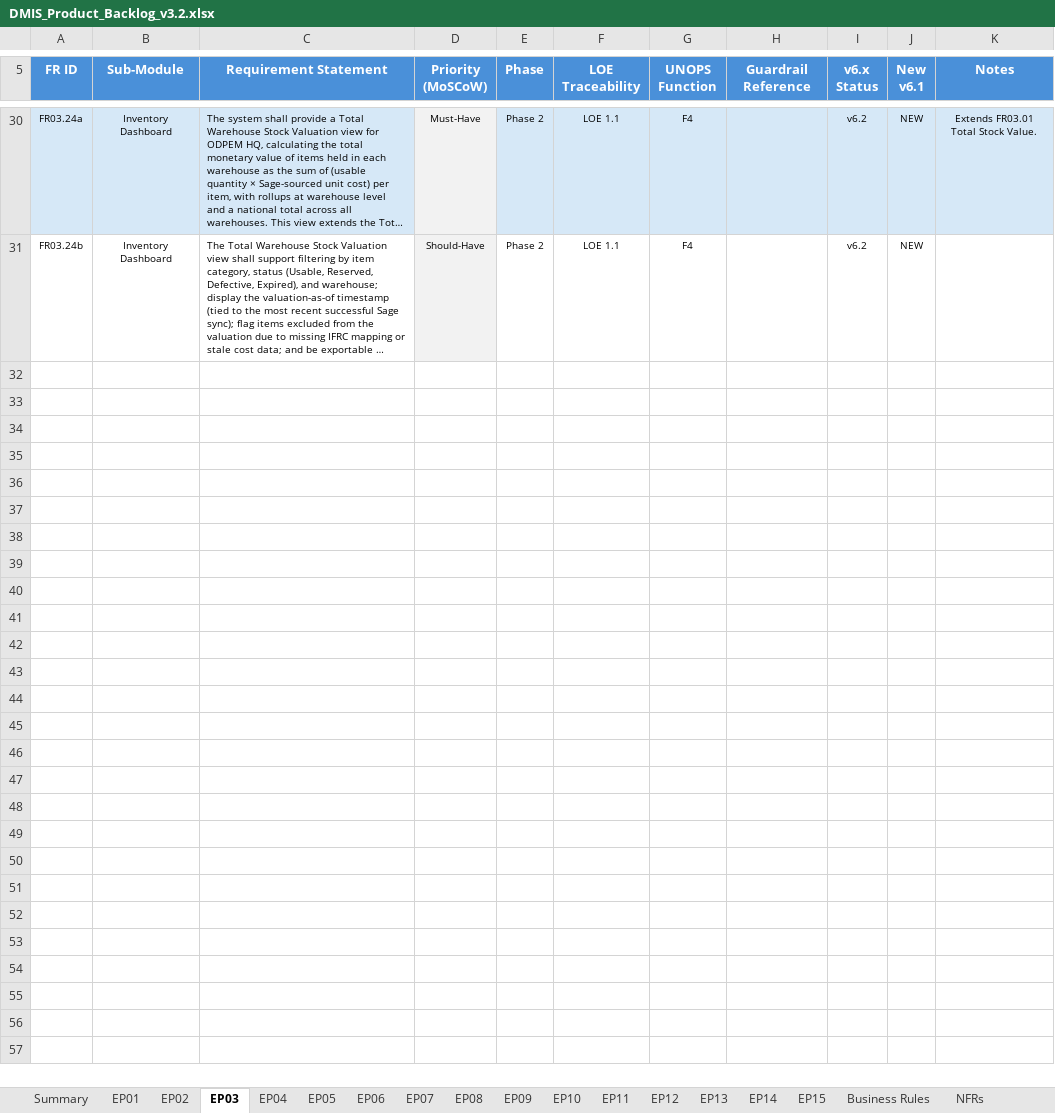
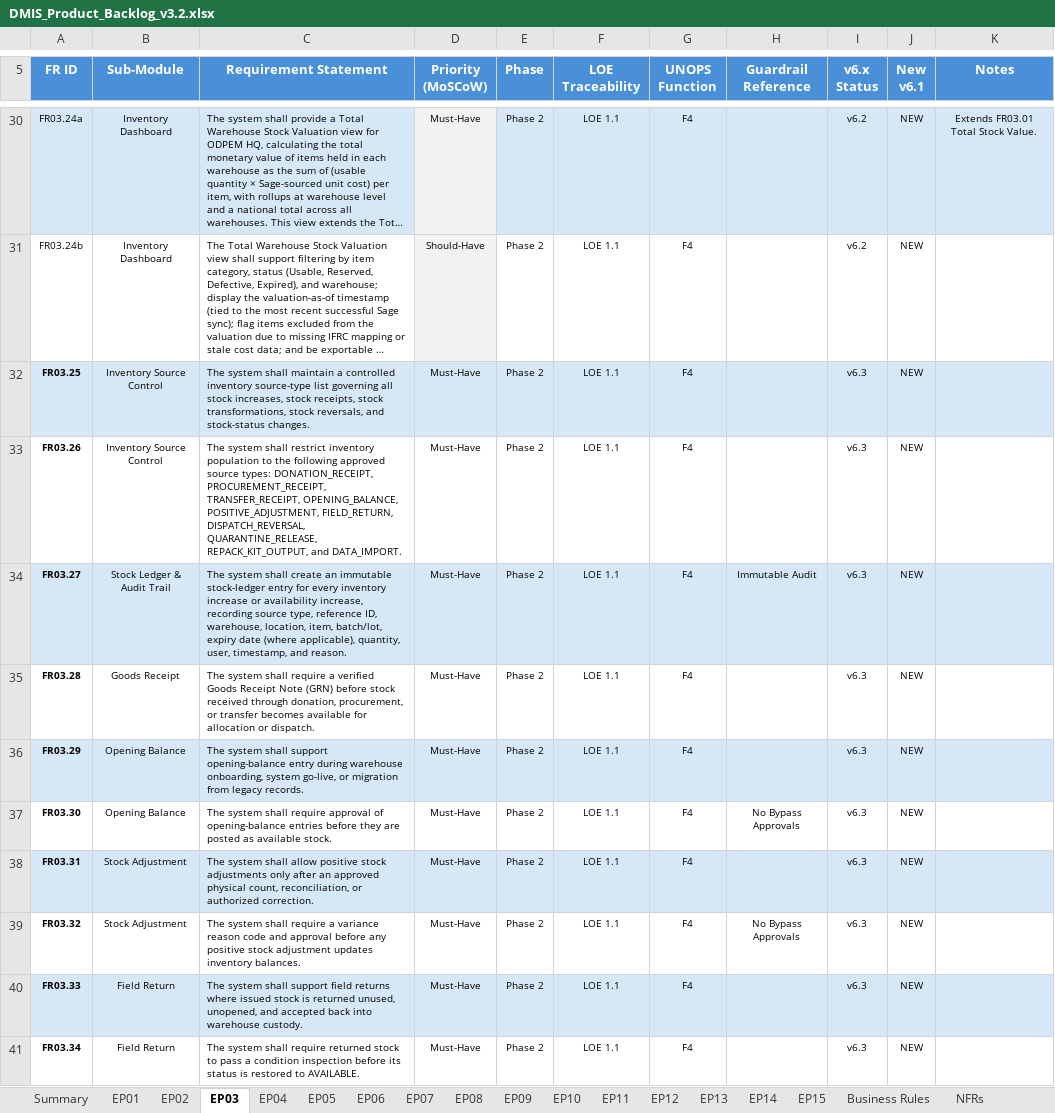
Before and after one commit to wintech119/DMIS_UpdatedVersion, an Excel workbook: docs/attached_assets/DMIS_Product_Backlog_v3.2.xlsx, sheet EP03, drawn as a sheet; only a part is shown, gaps mark what is left out; long unchanged cells end in …; values as stored, in another font and other column widths than the file's, no borders; the diff covers the shown part only; the diff names each change by its address in the sheet, - before the commit and + after, or states it on an @@ line.

Commit message:
Update backlog and wireframe assets

```diff
--- a/docs/attached_assets/DMIS_Product_Backlog_v3.2.xlsx (sheet EP03)
+++ b/docs/attached_assets/DMIS_Product_Backlog_v3.2.xlsx (sheet EP03)
+row 32: FR03.25 | Inventory Source Control | The system shall maintain a controlled inventory source-type list governing all stock increases, stock receipts, stock transformations, stock reversals, and stock-status changes. | Must-Have | Phase 2 | LOE 1.1 | F4 |  | v6.3 | NEW
+row 33: FR03.26 | Inventory Source Control | The system shall restrict inventory population to the following approved source types: DONATION_RECEIPT, PROCUREMENT_RECEIPT, TRANSFER_RECEIPT, OPENING_BALANCE, POSITIVE_ADJUSTMENT, FIELD_RETURN, DISPATCH_REVERSAL, QUARANTINE_RELEASE, REPACK_KIT_OUTPUT, and DATA_IMPORT. | Must-Have | Phase 2 | LOE 1.1 | F4 |  | v6.3 | NEW
+row 34: FR03.27 | Stock Ledger & Audit Trail | The system shall create an immutable stock-ledger entry for every inventory increase or availability increase, recording source type, reference ID, warehouse, location, item, batch/lot, expiry date (where applicable), quantity, user, timestamp, and reason. | Must-Have | Phase 2 | LOE 1.1 | F4 | Immutable Audit | v6.3 | NEW
+row 35: FR03.28 | Goods Receipt | The system shall require a verified Goods Receipt Note (GRN) before stock received through donation, procurement, or transfer becomes available for allocation or dispatch. | Must-Have | Phase 2 | LOE 1.1 | F4 |  | v6.3 | NEW
+row 36: FR03.29 | Opening Balance | The system shall support opening-balance entry during warehouse onboarding, system go-live, or migration from legacy records. | Must-Have | Phase 2 | LOE 1.1 | F4 |  | v6.3 | NEW
+row 37: FR03.30 | Opening Balance | The system shall require approval of opening-balance entries before they are posted as available stock. | Must-Have | Phase 2 | LOE 1.1 | F4 | No Bypass Approvals | v6.3 | NEW
+row 38: FR03.31 | Stock Adjustment | The system shall allow positive stock adjustments only after an approved physical count, reconciliation, or authorized correction. | Must-Have | Phase 2 | LOE 1.1 | F4 |  | v6.3 | NEW
+row 39: FR03.32 | Stock Adjustment | The system shall require a variance reason code and approval before any positive stock adjustment updates inventory balances. | Must-Have | Phase 2 | LOE 1.1 | F4 | No Bypass Approvals | v6.3 | NEW
+row 40: FR03.33 | Field Return | The system shall support field returns where issued stock is returned unused, unopened, and accepted back into warehouse custody. | Must-Have | Phase 2 | LOE 1.1 | F4 |  | v6.3 | NEW
+row 41: FR03.34 | Field Return | The system shall require returned stock to pass a condition inspection before its status is restored to AVAILABLE. | Must-Have | Phase 2 | LOE 1.1 | F4 |  | v6.3 | NEW
```
Also changed, not shown: 84 added rows elsewhere in this sheet, sheet Business Rules, 1 other file.
